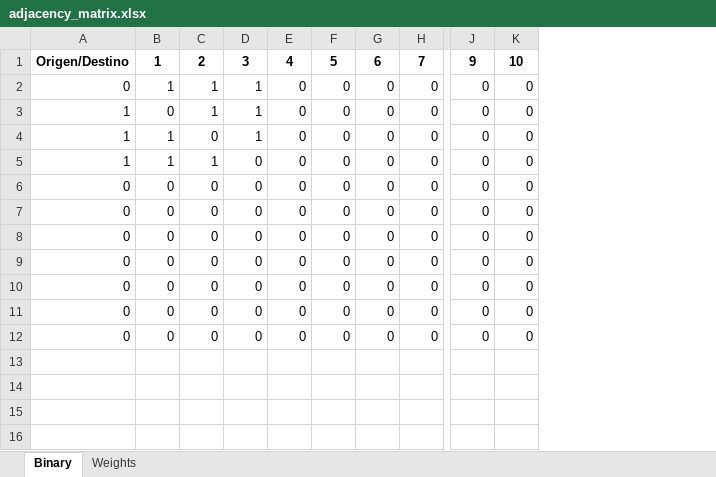
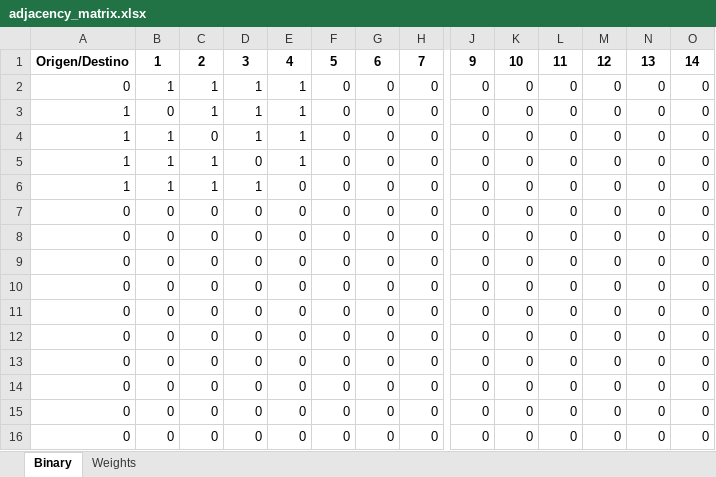
Before and after one commit to lugoz99/Proyecto-Analisis-Algoritmos, an Excel workbook: data/adjacency_matrix.xlsx, sheet Binary, drawn as a sheet; only a part is shown, gaps mark what is left out; values as stored, in another font and other column widths than the file's, no borders; addresses are those after the commit; rows hold the shown columns only; the diff names each change by its address in the sheet, - before the commit and + after, or states it on an @@ line.

```diff
--- a/data/adjacency_matrix.xlsx (sheet Binary)
+++ b/data/adjacency_matrix.xlsx (sheet Binary)
+column L, rows 1-5: 11 | 0 | 0 | 0 | 0; rows 7-13: all 0
+column M, rows 1-5: 12 | 0 | 0 | 0 | 0; rows 7-13: all 0
+column N, rows 1-5: 13 | 0 | 0 | 0 | 0; rows 7-13: all 0
+column O, rows 1-5: 14 | 0 | 0 | 0 | 0; rows 7-13: all 0
-E2:E5: 0
+E2:E5: 1
+row 6: 1 | 1 | 1 | 1 | 0 | 0 | 0 | 0 | 0 | 0 | 0 | 0 | 0 | 0
+row 14: 0 | 0 | 0 | 0 | 0 | 0 | 0 | 0 | 0 | 0 | 0 | 0 | 0 | 0
+row 15: 0 | 0 | 0 | 0 | 0 | 0 | 0 | 0 | 0 | 0 | 0 | 0 | 0 | 0
+row 16: 0 | 0 | 0 | 0 | 0 | 0 | 0 | 0 | 0 | 0 | 0 | 0 | 0 | 0
```
Also changed, not shown: sheet Weights, 8 other files.
